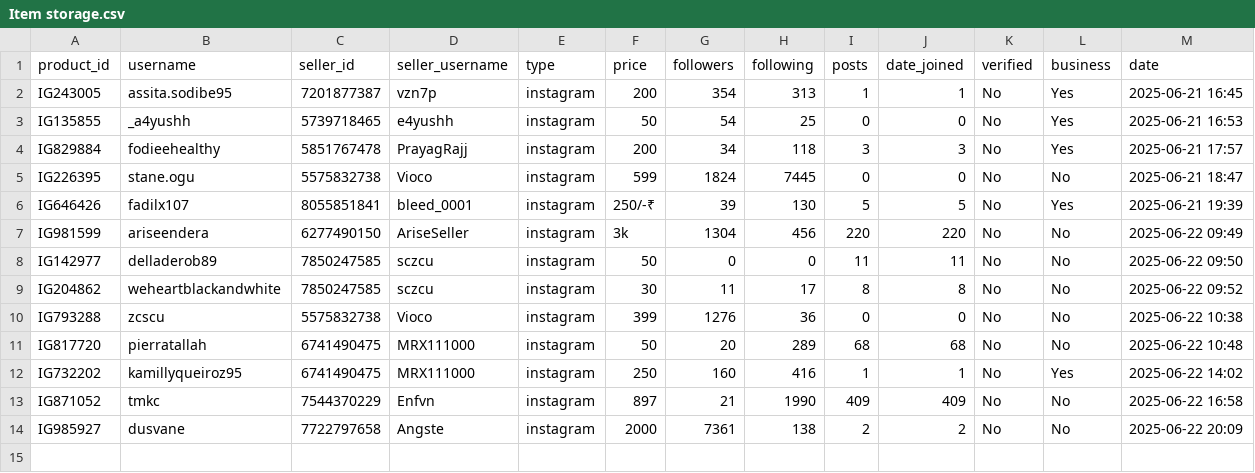
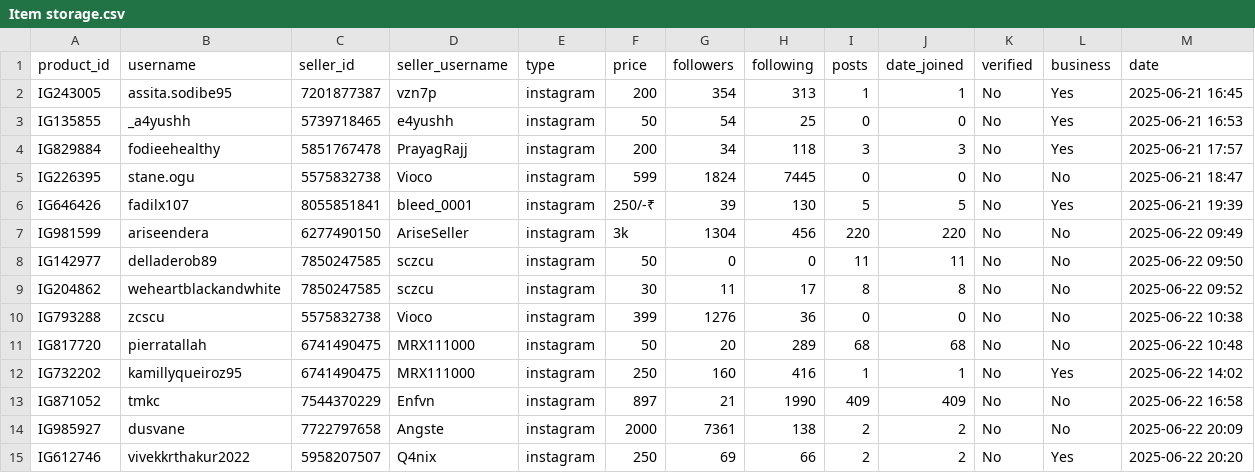
Before and after one commit to MrHacker274/Vortex, a CSV file: Item storage.csv, drawn as a sheet; the diff names each change by its address in the sheet, - before the commit and + after, or states it on an @@ line.

Commit message:
Add IG612746

```diff
--- a/Item storage.csv
+++ b/Item storage.csv
+row 15: IG612746 | vivekkrthakur2022 | 5958207507 | Q4nix | instagram | 250 | 69 | 66 | 2 | 2 | No | Yes | 2025-06-22 20:20
```
